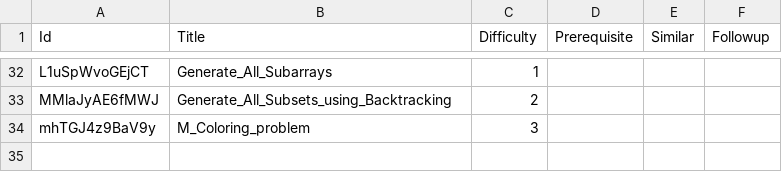
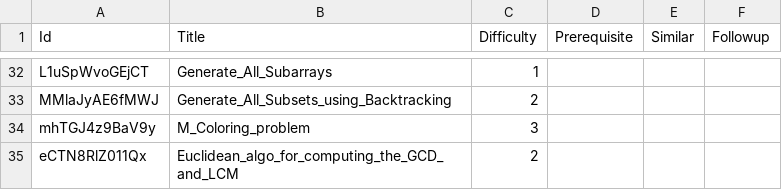
Before and after one commit to shivanshsanoria1/LeetcodeSolutions, a CSV file: algorithms/metadata/algorithms_metadata.csv, drawn as a sheet; only a part is shown, gaps mark what is left out.

```diff
--- a/algorithms/metadata/algorithms_metadata.csv
+++ b/algorithms/metadata/algorithms_metadata.csv
@@ -34 +34,2 @@ MMlaJyAE6fMWJ,Generate_All_Subsets_using_Backtracking,2,,,
 mhTGJ4z9BaV9y,M_Coloring_problem,3,,,
+eCTN8RlZ011Qx,Euclidean_algo_for_computing_the_GCD_and_LCM,2,,,
```
Also changed, not shown: stats/generated/solution_stats [2025-09-16T16-56-44-173Z].csv, 8 other files.
